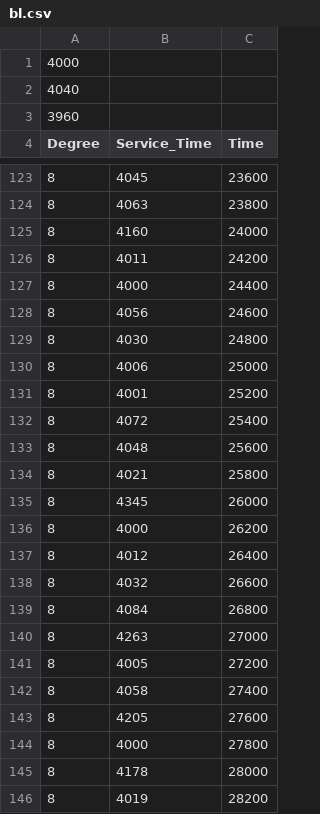
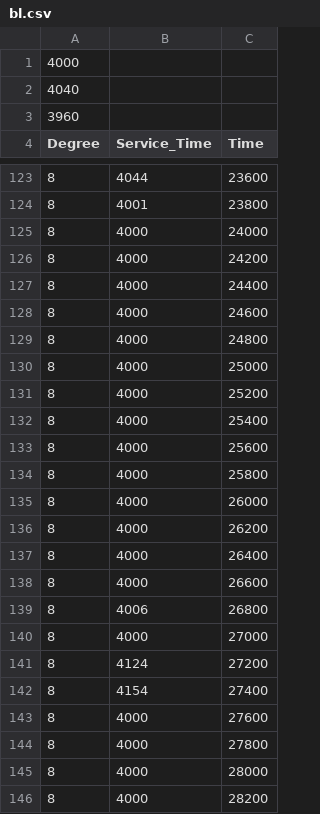
Before and after one commit to eugypalu/Autonomic-farm-pattern, a CSV file: data/bl.csv, drawn as a sheet; only a part is shown, gaps mark what is left out; the diff covers the shown part only.

```diff
--- a/data/bl.csv
+++ b/data/bl.csv
@@ -123,24 +123,24 @@ Degree,Service_Time,Time
-8,4045,23600
-8,4063,23800
-8,4160,24000
-8,4011,24200
+8,4044,23600
+8,4001,23800
+8,4000,24000
+8,4000,24200
 8,4000,24400
-8,4056,24600
-8,4030,24800
-8,4006,25000
-8,4001,25200
-8,4072,25400
-8,4048,25600
-8,4021,25800
-8,4345,26000
+8,4000,24600
+8,4000,24800
+8,4000,25000
+8,4000,25200
+8,4000,25400
+8,4000,25600
+8,4000,25800
+8,4000,26000
 8,4000,26200
-8,4012,26400
-8,4032,26600
-8,4084,26800
-8,4263,27000
-8,4005,27200
-8,4058,27400
-8,4205,27600
+8,4000,26400
+8,4000,26600
+8,4006,26800
+8,4000,27000
+8,4124,27200
+8,4154,27400
+8,4000,27600
 8,4000,27800
-8,4178,28000
-8,4019,28200
+8,4000,28000
+8,4000,28200
```
Also changed, not shown: 5 removed rows and 81 edited cells elsewhere in this file, 7 other files.
